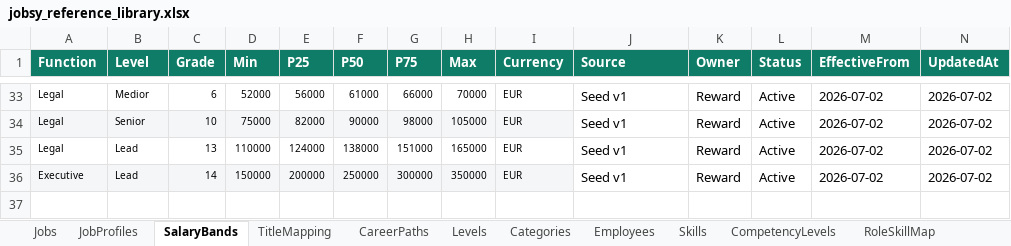
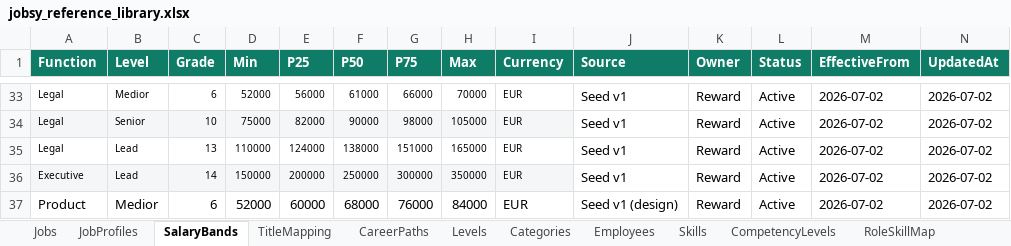
Before and after one commit to closedeyedawareness/Jobsy, an Excel workbook: jobsy_reference_library.xlsx, sheet SalaryBands, drawn as a sheet; only a part is shown, gaps mark what is left out; values as stored, in another font and other column widths than the file's, no borders; the diff names each change by its address in the sheet, - before the commit and + after, or states it on an @@ line.

```diff
--- a/jobsy_reference_library.xlsx (sheet SalaryBands)
+++ b/jobsy_reference_library.xlsx (sheet SalaryBands)
+row 37: Product | Medior | 6 | 52000 | 60000 | 68000 | 76000 | 84000 | EUR | Seed v1 (design) | Reward | Active | 2026-07-02 | 2026-07-02
```
Also changed, not shown: sheet TitleMapping, sheet RoleSkillMap, sheet Jobs, sheet JobProfiles, sheet CareerPaths.
